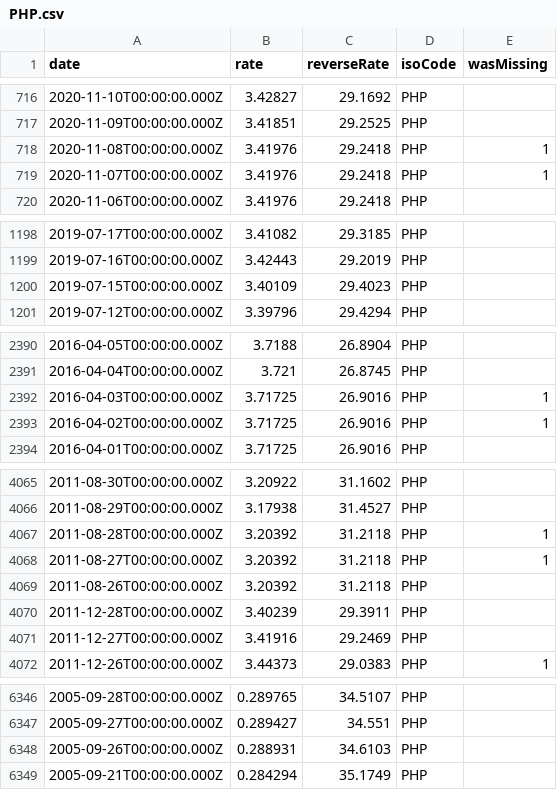
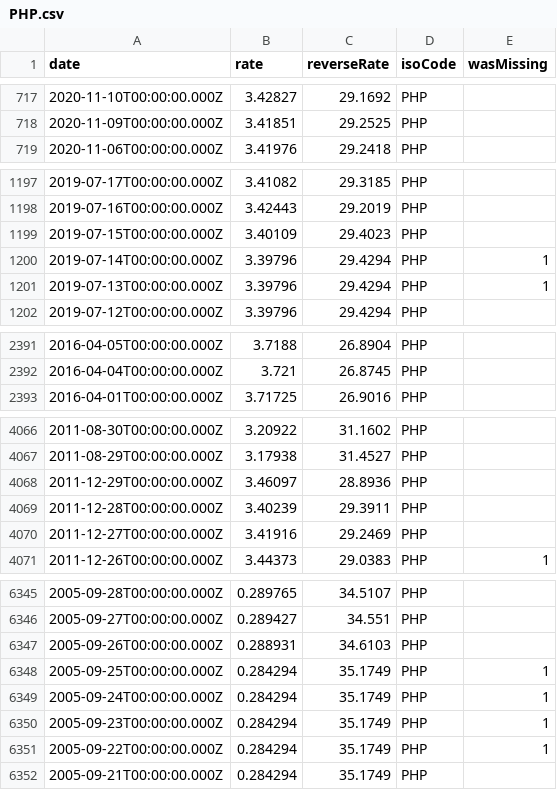
Before and after one commit to GeorgeSG/bnb-currency-exchange-rates, a CSV file: data/PHP.csv, drawn as a sheet; only a part is shown, gaps mark what is left out; removed rows and columns are numbered as before the commit, all else as after; the diff covers the shown part only; the diff names each change by its address in the sheet, - before the commit and + after, or states it on an @@ line.

```diff
--- a/data/PHP.csv
+++ b/data/PHP.csv
-row 718: 2020-11-08T00:00:00.000Z | 3.41976 | 29.2418 | PHP | 1
-row 719: 2020-11-07T00:00:00.000Z | 3.41976 | 29.2418 | PHP | 1
+row 1200: 2019-07-14T00:00:00.000Z | 3.39796 | 29.4294 | PHP | 1
+row 1201: 2019-07-13T00:00:00.000Z | 3.39796 | 29.4294 | PHP | 1
-row 2392: 2016-04-03T00:00:00.000Z | 3.71725 | 26.9016 | PHP | 1
-row 2393: 2016-04-02T00:00:00.000Z | 3.71725 | 26.9016 | PHP | 1
-row 4067: 2011-08-28T00:00:00.000Z | 3.20392 | 31.2118 | PHP | 1
-row 4068: 2011-08-27T00:00:00.000Z | 3.20392 | 31.2118 | PHP | 1
-row 4069: 2011-08-26T00:00:00.000Z | 3.20392 | 31.2118 | PHP
+row 4068: 2011-12-29T00:00:00.000Z | 3.46097 | 28.8936 | PHP
+row 6348: 2005-09-25T00:00:00.000Z | 0.284294 | 35.1749 | PHP | 1
+row 6349: 2005-09-24T00:00:00.000Z | 0.284294 | 35.1749 | PHP | 1
+row 6350: 2005-09-23T00:00:00.000Z | 0.284294 | 35.1749 | PHP | 1
+row 6351: 2005-09-22T00:00:00.000Z | 0.284294 | 35.1749 | PHP | 1
```
Also changed, not shown: 5 added rows and 2 removed rows elsewhere in this file, data/ISK.csv, data/JPY.csv, 39 other files.
